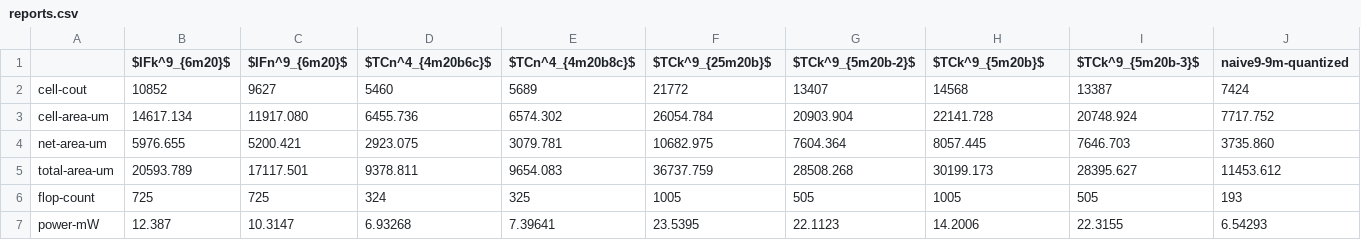
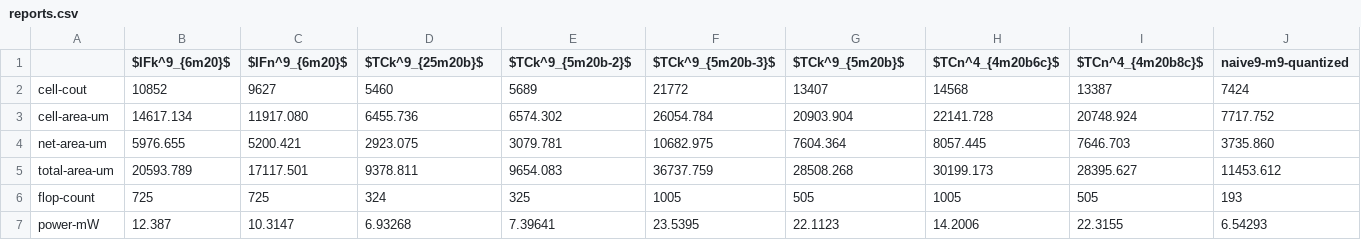
Before and after one commit to tarsioonofrio/FastConv_SystemVerilog, a CSV file: data/reports.csv, drawn as a sheet.

```diff
--- a/data/reports.csv
+++ b/data/reports.csv
@@ -1,2 +1,2 @@
-,$IFk^9_{6m20}$,$IFn^9_{6m20}$,$TCn^4_{4m20b6c}$,$TCn^4_{4m20b8c}$,$TCk^9_{25m20b}$,$TCk^9_{5m20b-2}$,$TCk^9_{5m20b}$,$TCk^9_{5m20b-3}$,naive9-9m-quantized
+,$IFk^9_{6m20}$,$IFn^9_{6m20}$,$TCk^9_{25m20b}$,$TCk^9_{5m20b-2}$,$TCk^9_{5m20b-3}$,$TCk^9_{5m20b}$,$TCn^4_{4m20b6c}$,$TCn^4_{4m20b8c}$,naive9-m9-quantized
 cell-cout,10852,9627,5460,5689,21772,13407,14568,13387,7424
```
Also changed, not shown: data/time.csv, 1 other file.
